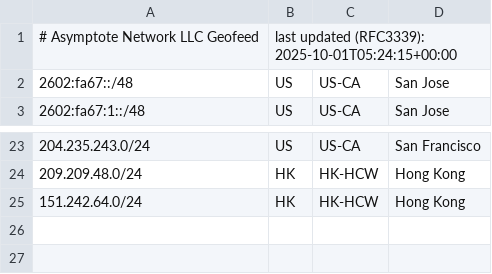
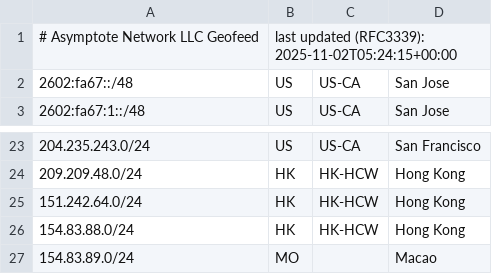
Before and after one commit to SalmonCloud/asymptote.cc_hugo_prebuilt, a CSV file: static/geofeed.csv, drawn as a sheet; only a part is shown, gaps mark what is left out.

Commit message:
Update geofeed.csv with latest data
Updated geofeed with new entries and timestamp.

```diff
--- a/static/geofeed.csv
+++ b/static/geofeed.csv
@@ -1,2 +1,2 @@
-# Asymptote Network LLC Geofeed, last updated (RFC3339): 2025-10-01T05:24:15+00:00
+# Asymptote Network LLC Geofeed, last updated (RFC3339): 2025-11-02T05:24:15+00:00
 2602:fa67::/48,US,US-CA,San Jose,
@@ -25 +25,3 @@
 151.242.64.0/24,HK,HK-HCW,"Hong Kong",
+154.83.88.0/24,HK,HK-HCW,"Hong Kong",
+154.83.89.0/24,MO,,Macao
```
